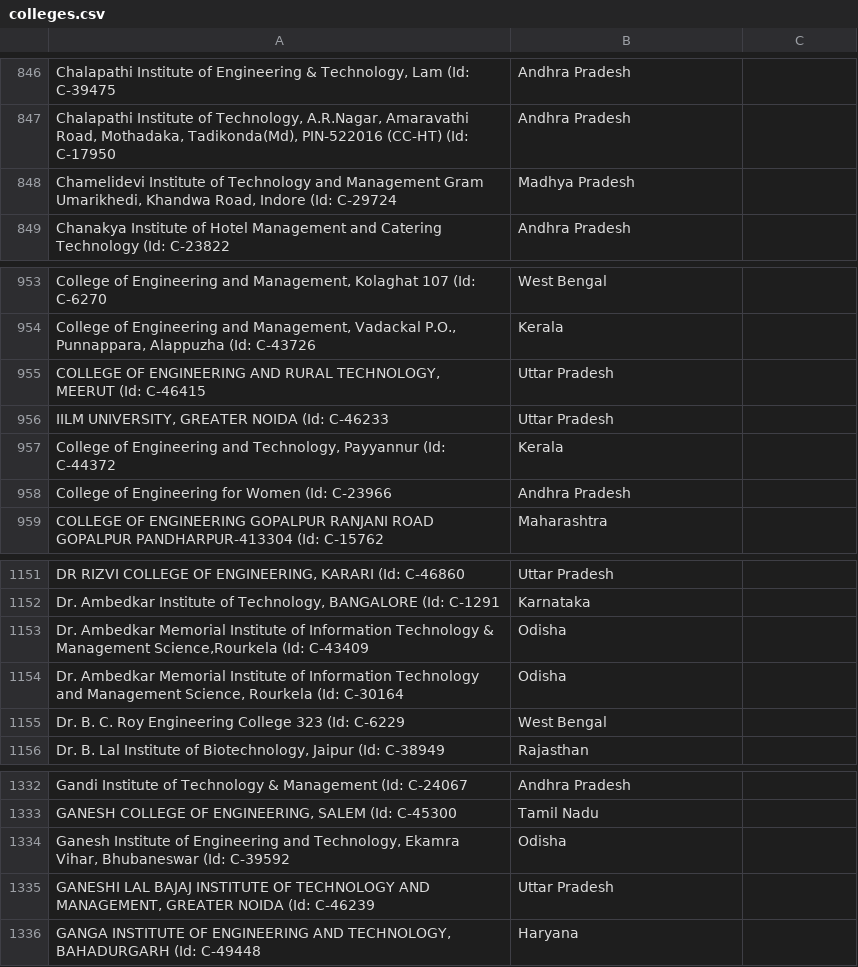
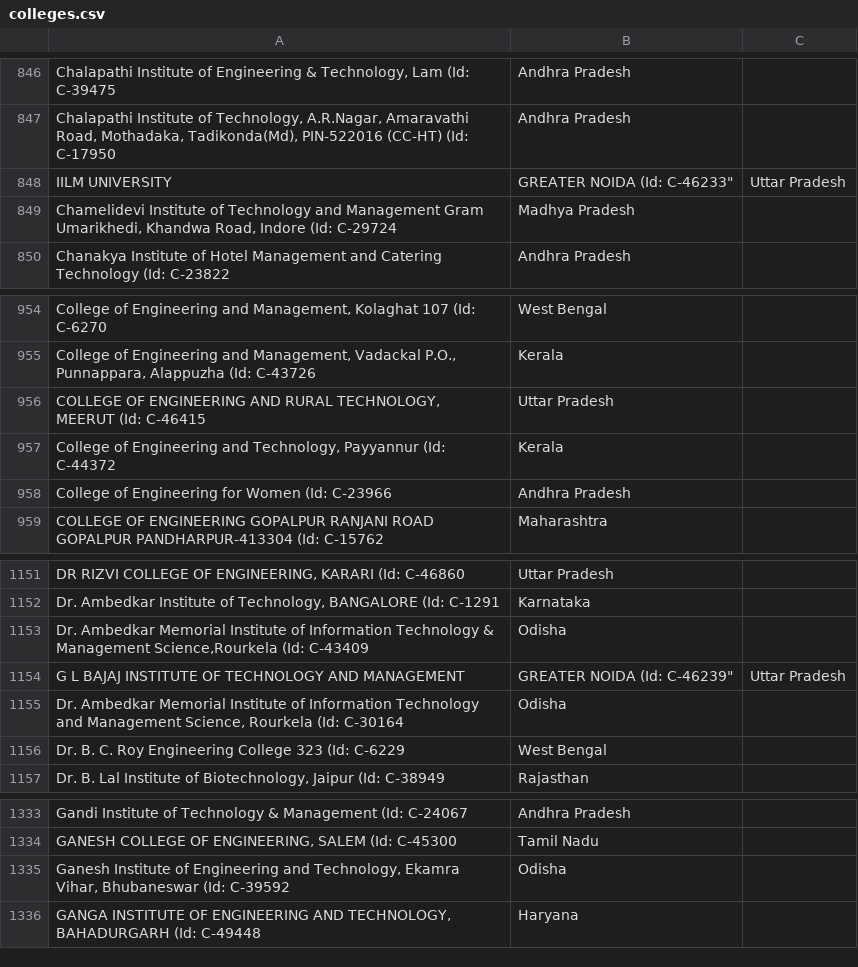
Before and after one commit to v-aibhavbajaj2520/theYukt-Prev, a CSV file: sign-in/colleges.csv, drawn as a sheet; only a part is shown, gaps mark what is left out; removed rows and columns are numbered as before the commit, all else as after; the diff names each change by its address in the sheet, - before the commit and + after, or states it on an @@ line.

```diff
--- a/sign-in/colleges.csv
+++ b/sign-in/colleges.csv
+row 848: IILM UNIVERSITY | GREATER NOIDA (Id: C-46233" | Uttar Pradesh
-row 956: IILM UNIVERSITY, GREATER NOIDA (Id: C-46233 | Uttar Pradesh
+row 1154: G L BAJAJ INSTITUTE OF TECHNOLOGY AND MANAGEMENT | GREATER NOIDA (Id: C-46239" | Uttar Pradesh
-row 1335: GANESHI LAL BAJAJ INSTITUTE OF TECHNOLOGY AND MANAGEMENT, GREATER NOIDA (Id: C-46239 | Uttar Pradesh
```
Also changed, not shown: 32 other files.
